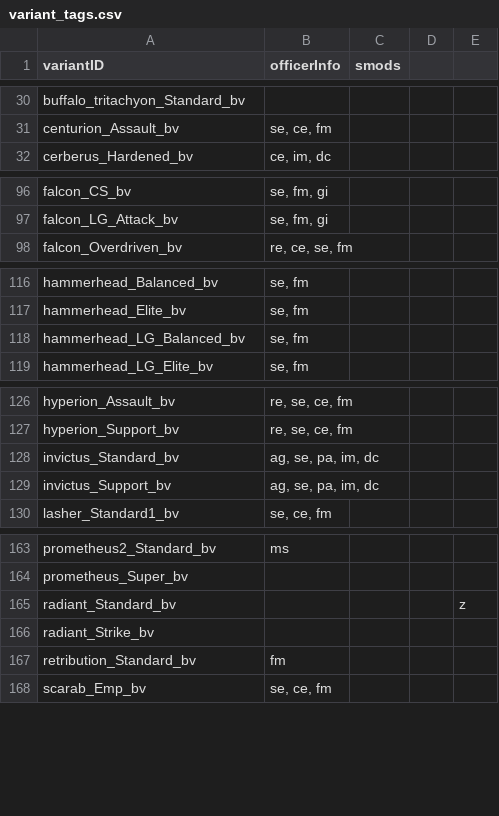
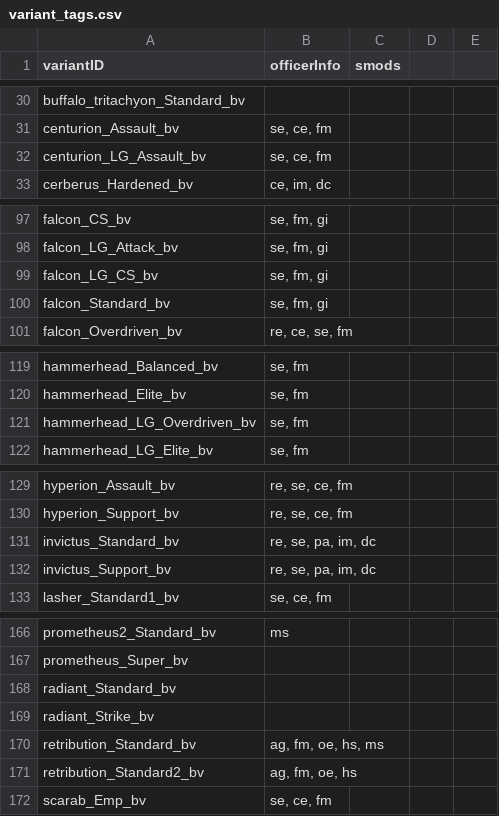
Before and after one commit to itBeABruhmoment/BetterVariants, a CSV file: data/variants_lib/variant_tags.csv, drawn as a sheet; only a part is shown, gaps mark what is left out; the diff covers the shown part only.

Commit message:
more variants and fleets

```diff
--- a/data/variants_lib/variant_tags.csv
+++ b/data/variants_lib/variant_tags.csv
@@ -31,0 +32 @@ centurion_Assault_bv,"se, ce, fm",,,
+centurion_LG_Assault_bv,"se, ce, fm",
@@ -97,0 +99,2 @@ falcon_LG_Attack_bv,"se, fm, gi",,,
+falcon_LG_CS_bv,"se, fm, gi",
+falcon_Standard_bv,"se, fm, gi",
@@ -118 +121 @@ hammerhead_Elite_bv,"se, fm ",,,
-hammerhead_LG_Balanced_bv,"se, fm ",,,
+hammerhead_LG_Overdriven_bv,"se, fm ",
@@ -128,2 +131,2 @@ hyperion_Support_bv,"re, se, ce, fm",,,
-invictus_Standard_bv,"ag, se, pa, im, dc",,,
-invictus_Support_bv,"ag, se, pa, im, dc",,,
+invictus_Standard_bv,"re, se, pa, im, dc",
+invictus_Support_bv,"re, se, pa, im, dc",
@@ -165 +168 @@ prometheus_Super_bv,,,,
-radiant_Standard_bv,,,,z
+radiant_Standard_bv,,
@@ -167 +170,2 @@ radiant_Strike_bv,,,,
-retribution_Standard_bv,fm,,,
+retribution_Standard_bv,"ag, fm, oe, hs, ms",
+retribution_Standard2_bv,"ag, fm, oe, hs",
```
Also changed, not shown: 1 edited cell elsewhere in this file, data/variants_lib/fleets/fleets.csv, 26 other files.
